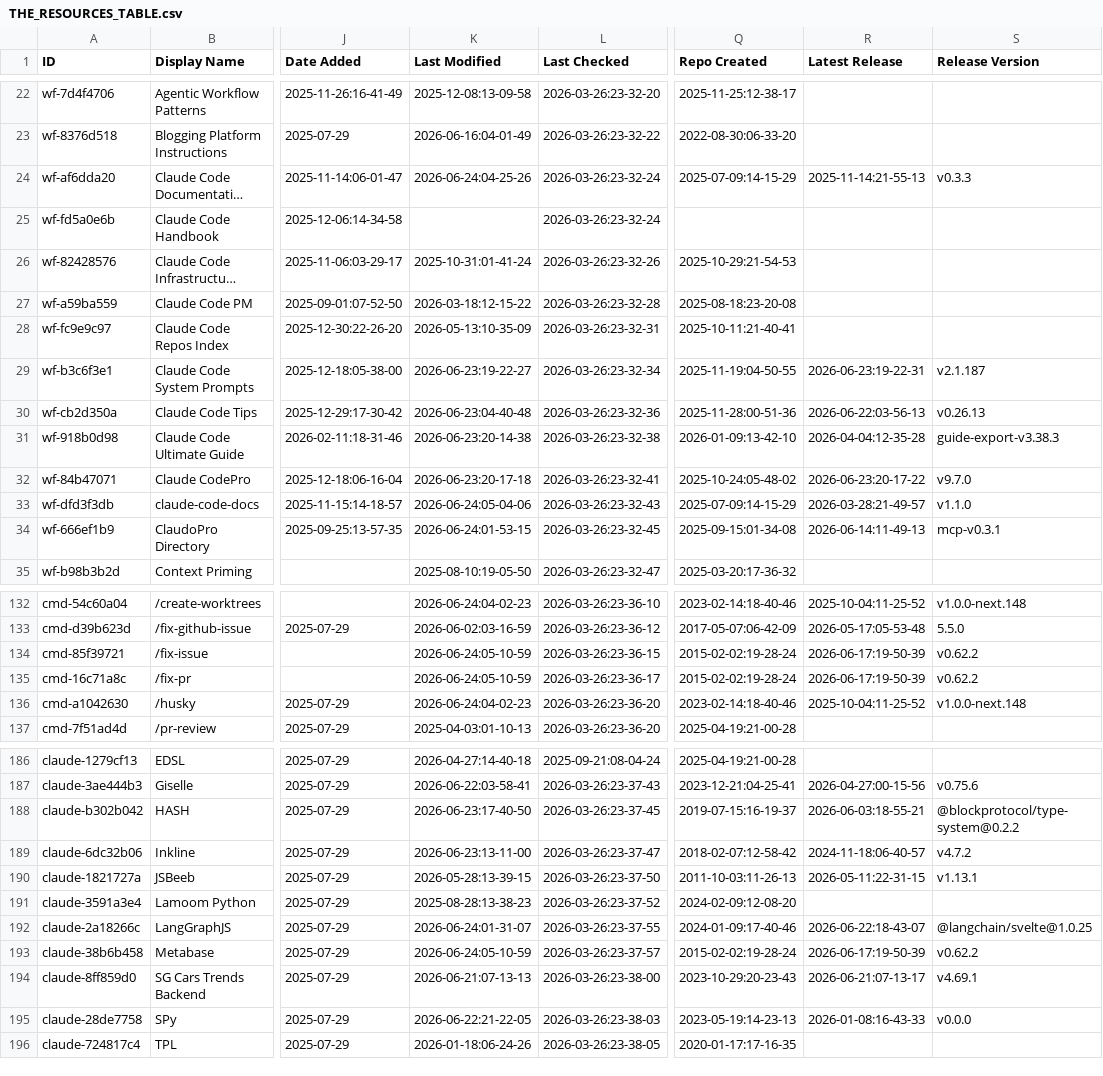
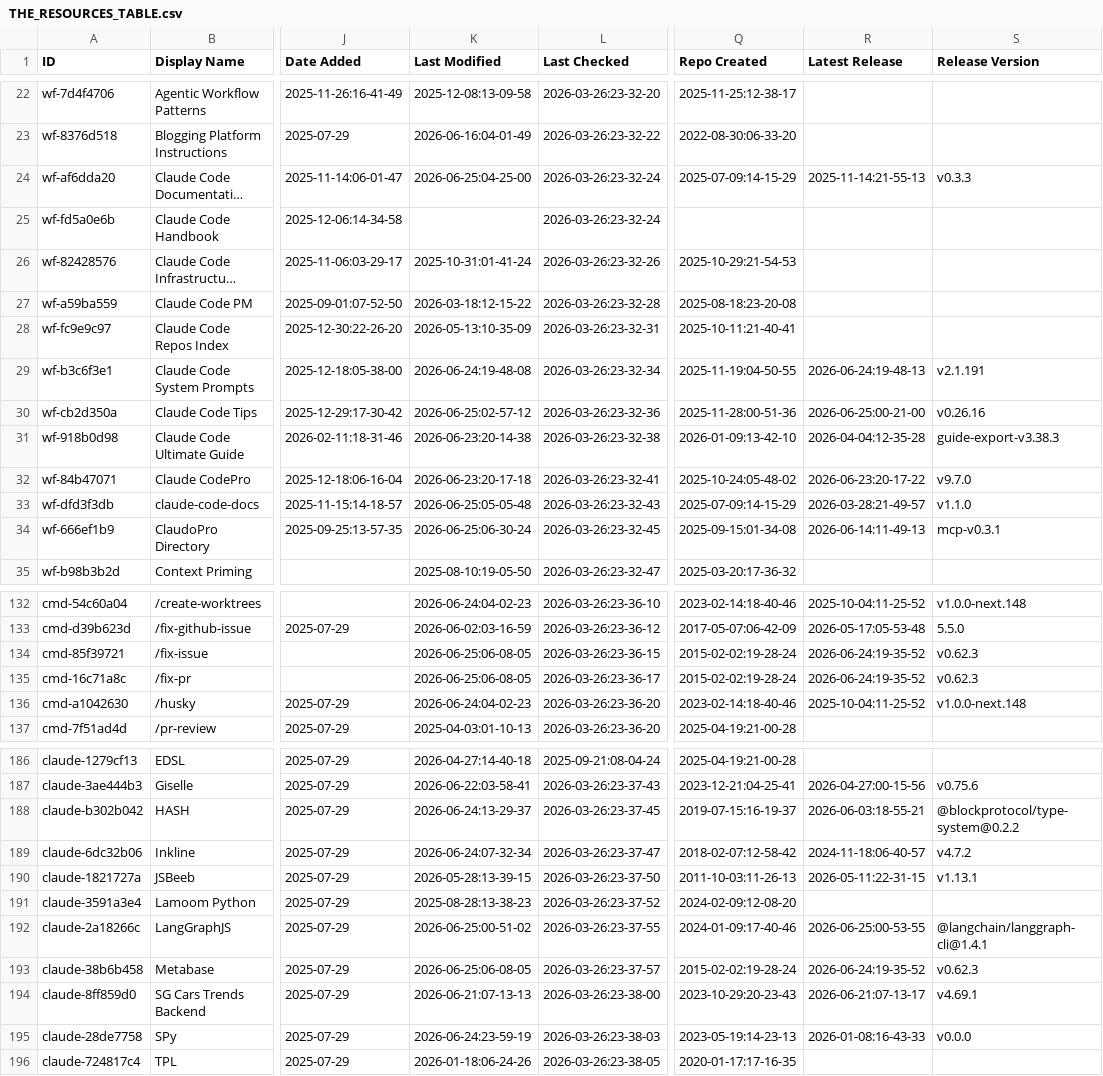
Before and after one commit to nothingtosurprise/awesome-claude-code, a CSV file: THE_RESOURCES_TABLE.csv, drawn as a sheet; only a part is shown, gaps mark what is left out; long unchanged cells end in …; the diff covers the shown part only; the diff names each change by its address in the sheet, - before the commit and + after, or states it on an @@ line.

```diff
--- a/THE_RESOURCES_TABLE.csv
+++ b/THE_RESOURCES_TABLE.csv
-K24 (Last Modified): 2026-06-24:04-25-26
+K24 (Last Modified): 2026-06-25:04-25-00
-K29 (Last Modified): 2026-06-23:19-22-27
+K29 (Last Modified): 2026-06-24:19-48-08
-R29 (Latest Release): 2026-06-23:19-22-31
+R29 (Latest Release): 2026-06-24:19-48-13
-S29 (Release Version): v2.1.187
+S29 (Release Version): v2.1.191
-K30 (Last Modified): 2026-06-23:04-40-48
+K30 (Last Modified): 2026-06-25:02-57-12
-R30 (Latest Release): 2026-06-22:03-56-13
+R30 (Latest Release): 2026-06-25:00-21-00
-S30 (Release Version): v0.26.13
+S30 (Release Version): v0.26.16
-K33 (Last Modified): 2026-06-24:05-04-06
+K33 (Last Modified): 2026-06-25:05-05-48
-K34 (Last Modified): 2026-06-24:01-53-15
+K34 (Last Modified): 2026-06-25:06-30-24
-K134:K135 (Last Modified): 2026-06-24:05-10-59
+K134:K135 (Last Modified): 2026-06-25:06-08-05
-R134:R135 (Latest Release): 2026-06-17:19-50-39
+R134:R135 (Latest Release): 2026-06-24:19-35-52
-S134:S135 (Release Version): v0.62.2
+S134:S135 (Release Version): v0.62.3
-K188 (Last Modified): 2026-06-23:17-40-50
+K188 (Last Modified): 2026-06-24:13-29-37
-K189 (Last Modified): 2026-06-23:13-11-00
+K189 (Last Modified): 2026-06-24:07-32-34
-K192 (Last Modified): 2026-06-24:01-31-07
+K192 (Last Modified): 2026-06-25:00-51-02
-R192 (Latest Release): 2026-06-22:18-43-07
+R192 (Latest Release): 2026-06-25:00-53-55
-S192 (Release Version): @langchain/svelte@1.0.25
+S192 (Release Version): @langchain/langgraph-cli@1.4.1
-K193 (Last Modified): 2026-06-24:05-10-59
+K193 (Last Modified): 2026-06-25:06-08-05
-R193 (Latest Release): 2026-06-17:19-50-39
+R193 (Latest Release): 2026-06-24:19-35-52
-S193 (Release Version): v0.62.2
+S193 (Release Version): v0.62.3
-K195 (Last Modified): 2026-06-22:21-22-05
+K195 (Last Modified): 2026-06-24:23-59-19
```
Also changed, not shown: 18 edited cells elsewhere in this file.
